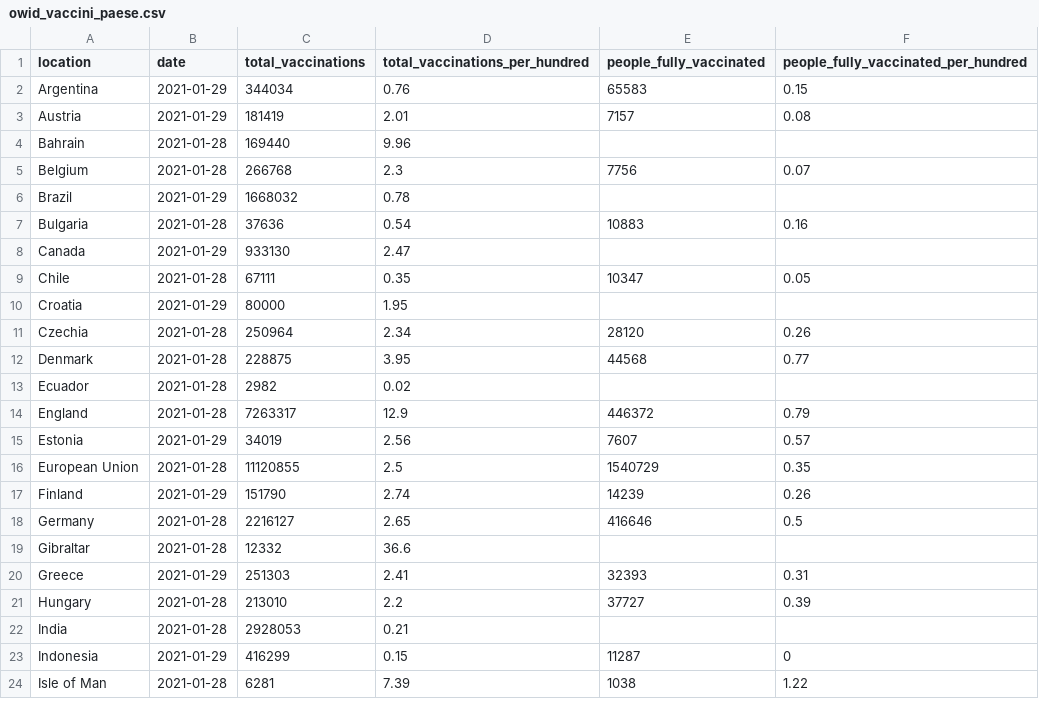
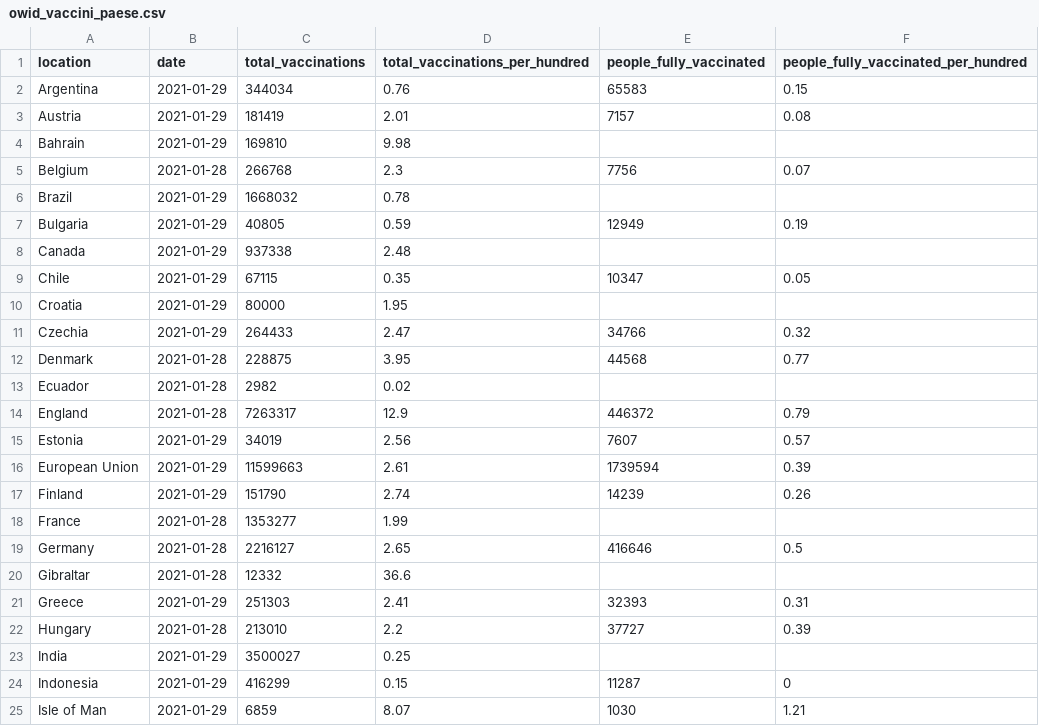
Before and after one commit to Scienzainrete/covid-19, a CSV file: owid_vaccini_paese.csv, drawn as a sheet; only a part is shown; the diff covers the shown part only.

```diff
--- a/owid_vaccini_paese.csv
+++ b/owid_vaccini_paese.csv
@@ -3,10 +3,10 @@
 "Austria","2021-01-29",181419,2.01,7157,0.08
-"Bahrain","2021-01-28",169440,9.96,,
+"Bahrain","2021-01-29",169810,9.98,,
 "Belgium","2021-01-28",266768,2.3,7756,0.07
 "Brazil","2021-01-29",1668032,0.78,,
-"Bulgaria","2021-01-28",37636,0.54,10883,0.16
-"Canada","2021-01-29",933130,2.47,,
-"Chile","2021-01-28",67111,0.35,10347,0.05
+"Bulgaria","2021-01-29",40805,0.59,12949,0.19
+"Canada","2021-01-29",937338,2.48,,
+"Chile","2021-01-29",67115,0.35,10347,0.05
 "Croatia","2021-01-29",80000,1.95,,
-"Czechia","2021-01-28",250964,2.34,28120,0.26
+"Czechia","2021-01-29",264433,2.47,34766,0.32
 "Denmark","2021-01-28",228875,3.95,44568,0.77
@@ -15,4 +15,5 @@
 "Estonia","2021-01-29",34019,2.56,7607,0.57
-"European Union","2021-01-28",11120855,2.5,1540729,0.35
+"European Union","2021-01-29",11599663,2.61,1739594,0.39
 "Finland","2021-01-29",151790,2.74,14239,0.26
+"France","2021-01-28",1353277,1.99,,
 "Germany","2021-01-28",2216127,2.65,416646,0.5
@@ -21,4 +22,4 @@
 "Hungary","2021-01-28",213010,2.2,37727,0.39
-"India","2021-01-28",2928053,0.21,,
+"India","2021-01-29",3500027,0.25,,
 "Indonesia","2021-01-29",416299,0.15,11287,0
-"Isle of Man","2021-01-28",6281,7.39,1038,1.22
+"Isle of Man","2021-01-29",6859,8.07,1030,1.21
```
Also changed, not shown: 1 added row and 28 edited cells elsewhere in this file, ecdc_casi_100k.csv, ecdc_morti_100k.csv, 1 other file.
